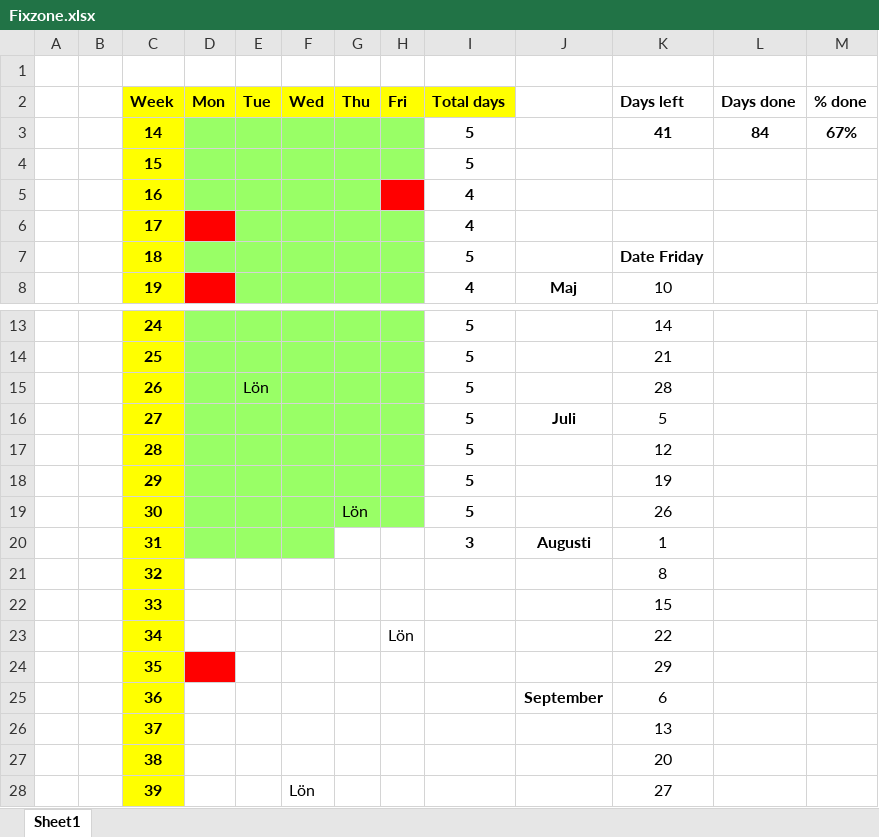
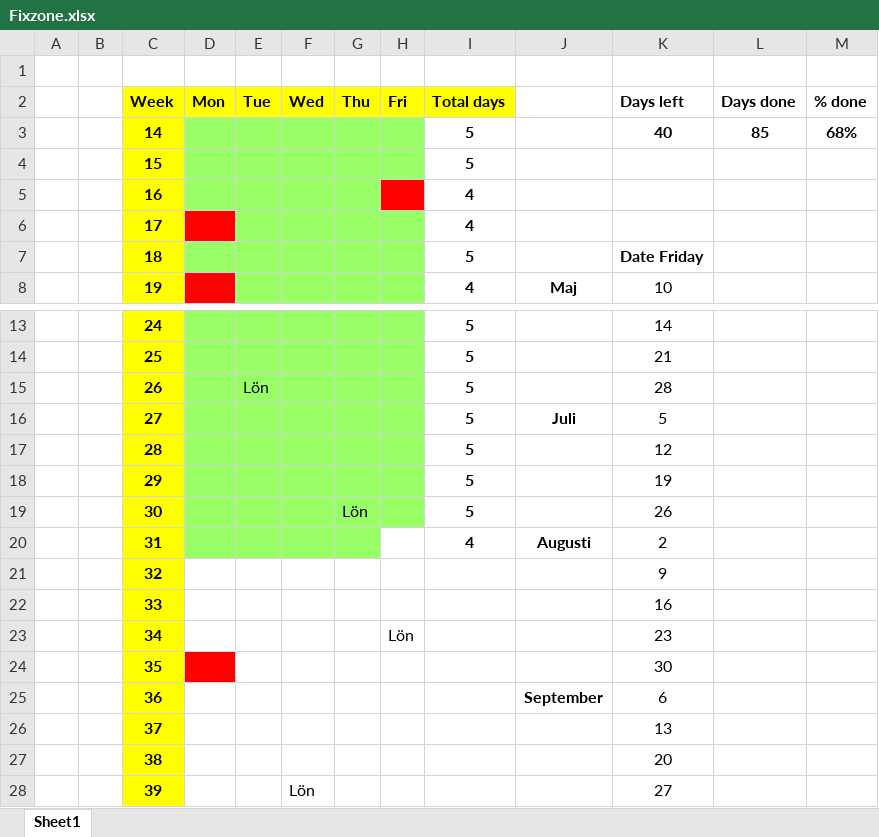
Before and after one commit to cjonasl/Leander, an Excel workbook: Administration/Fixzone.xlsx, sheet Sheet1, drawn as a sheet; only a part is shown, gaps mark what is left out; values as stored, in another font and other column widths than the file's, no borders; the diff names each change by its address in the sheet, - before the commit and + after, or states it on an @@ line.

```diff
--- a/Administration/Fixzone.xlsx (sheet Sheet1)
+++ b/Administration/Fixzone.xlsx (sheet Sheet1)
-K3 (Days left): 41
+K3 (Days left): 40
-L3 (Days done): 84
+L3 (Days done): 85
-M3 (% done): 67%
+M3 (% done): 68%
-G20 fill: none
+G20 fill: #99FF66
-I20 (Total days): 3
+I20 (Total days): 4
-K20 (Days left): 1
+K20 (Days left): 2
-K21 (Days left): 8
+K21 (Days left): 9
-K22 (Days left): 15
+K22 (Days left): 16
-K23 (Days left): 22
+K23 (Days left): 23
-K24 (Days left): 29
+K24 (Days left): 30
```
Also changed, not shown: 14 other files.
